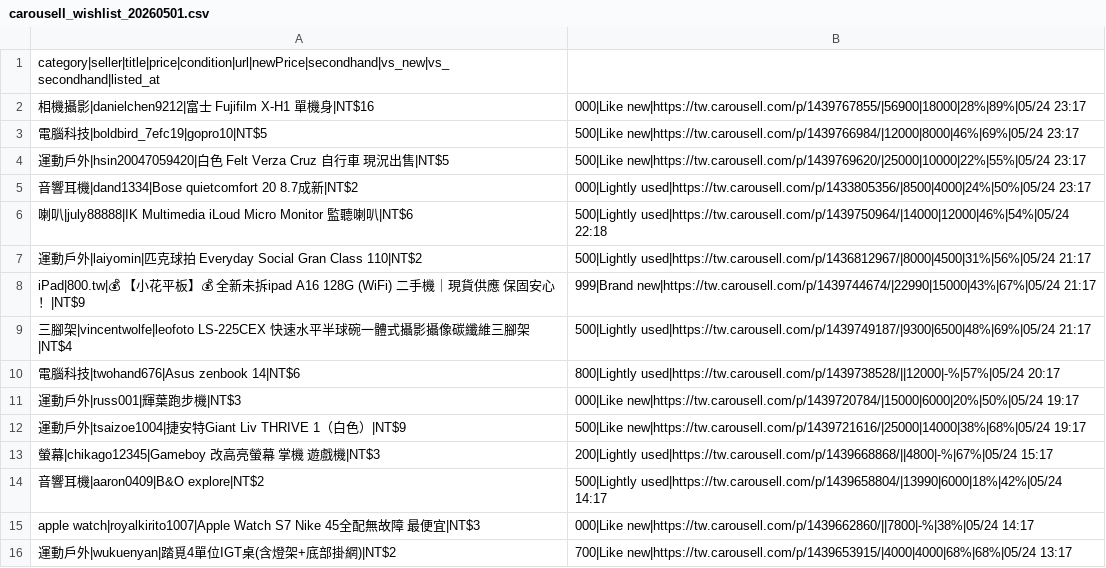
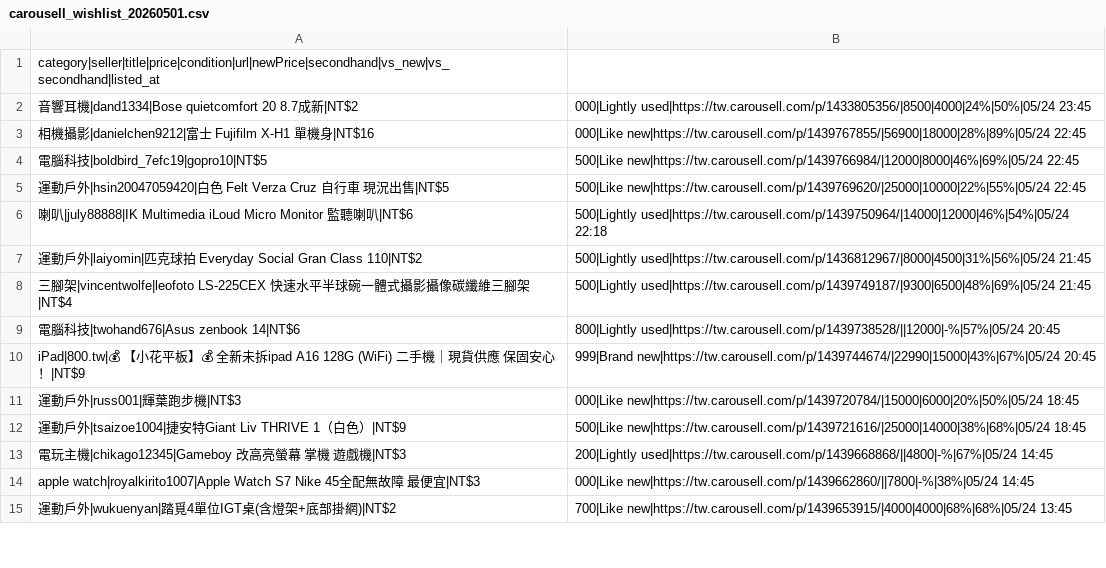
Before and after one commit to yangnim21029/cheap-product, a CSV file: carousell_wishlist_20260501.csv, drawn as a sheet; only a part is shown; the diff covers the shown part only.

```diff
--- a/carousell_wishlist_20260501.csv
+++ b/carousell_wishlist_20260501.csv
@@ -1,16 +1,15 @@
 category|seller|title|price|condition|url|newPrice|secondhand|vs_new|vs_secondhand|listed_at
-相機攝影|danielchen9212|富士 Fujifilm X-H1 單機身|NT$16,000|Like new|https://tw.carousell.com/p/1439767855/|56900|18000|28%|89%|05/24 23:17
-電腦科技|boldbird_7efc19|gopro10|NT$5,500|Like new|https://tw.carousell.com/p/1439766984/|12000|8000|46%|69%|05/24 23:17
-運動戶外|hsin20047059420|白色 Felt Verza Cruz 自行車 現況出售|NT$5,500|Like new|https://tw.carousell.com/p/1439769620/|25000|10000|22%|55%|05/24 23:17
-音響耳機|dand1334|Bose quietcomfort 20 8.7成新|NT$2,000|Lightly used|https://tw.carousell.com/p/1433805356/|8500|4000|24%|50%|05/24 23:17
+音響耳機|dand1334|Bose quietcomfort 20 8.7成新|NT$2,000|Lightly used|https://tw.carousell.com/p/1433805356/|8500|4000|24%|50%|05/24 23:45
+相機攝影|danielchen9212|富士 Fujifilm X-H1 單機身|NT$16,000|Like new|https://tw.carousell.com/p/1439767855/|56900|18000|28%|89%|05/24 22:45
+電腦科技|boldbird_7efc19|gopro10|NT$5,500|Like new|https://tw.carousell.com/p/1439766984/|12000|8000|46%|69%|05/24 22:45
+運動戶外|hsin20047059420|白色 Felt Verza Cruz 自行車 現況出售|NT$5,500|Like new|https://tw.carousell.com/p/1439769620/|25000|10000|22%|55%|05/24 22:45
 喇叭|july88888|IK Multimedia iLoud Micro Monitor 監聽喇叭|NT$6,500|Lightly used|https://tw.carousell.com/p/1439750964/|14000|12000|46%|54%|05/24 22:18
-運動戶外|laiyomin|匹克球拍 Everyday Social Gran Class 110|NT$2,500|Lightly used|https://tw.carousell.com/p/1436812967/|8000|4500|31%|56%|05/24 21:17
-iPad|800.tw|💰 【小花平板】💰 全新未拆ipad A16 128G (WiFi) 二手機｜現貨供應 保固安心！|NT$9,999|Brand new|https://tw.carousell.com/p/1439744674/|22990|15000|43%|67%|05/24 21:17
-三腳架|vincentwolfe|leofoto LS-225CEX 快速水平半球碗一體式攝影攝像碳纖維三腳架|NT$4,500|Lightly used|https://tw.carousell.com/p/1439749187/|9300|6500|48%|69%|05/24 21:17
-電腦科技|twohand676|Asus zenbook 14|NT$6,800|Lightly used|https://tw.carousell.com/p/1439738528/||12000|-%|57%|05/24 20:17
-運動戶外|russ001|輝葉跑步機|NT$3,000|Like new|https://tw.carousell.com/p/1439720784/|15000|6000|20%|50%|05/24 19:17
-運動戶外|tsaizoe1004|捷安特Giant Liv THRIVE 1（白色）|NT$9,500|Like new|https://tw.carousell.com/p/1439721616/|25000|14000|38%|68%|05/24 19:17
-螢幕|chikago12345|Gameboy 改高亮螢幕 掌機 遊戲機|NT$3,200|Lightly used|https://tw.carousell.com/p/1439668868/||4800|-%|67%|05/24 15:17
-音響耳機|aaron0409|B&O explore|NT$2,500|Lightly used|https://tw.carousell.com/p/1439658804/|13990|6000|18%|42%|05/24 14:17
-apple watch|royalkirito1007|Apple Watch S7 Nike 45全配無故障 最便宜|NT$3,000|Like new|https://tw.carousell.com/p/1439662860/||7800|-%|38%|05/24 14:17
-運動戶外|wukuenyan|踏覓4單位IGT桌(含燈架+底部掛網)|NT$2,700|Like new|https://tw.carousell.com/p/1439653915/|4000|4000|68%|68%|05/24 13:17
+運動戶外|laiyomin|匹克球拍 Everyday Social Gran Class 110|NT$2,500|Lightly used|https://tw.carousell.com/p/1436812967/|8000|4500|31%|56%|05/24 21:45
+三腳架|vincentwolfe|leofoto LS-225CEX 快速水平半球碗一體式攝影攝像碳纖維三腳架|NT$4,500|Lightly used|https://tw.carousell.com/p/1439749187/|9300|6500|48%|69%|05/24 21:45
+電腦科技|twohand676|Asus zenbook 14|NT$6,800|Lightly used|https://tw.carousell.com/p/1439738528/||12000|-%|57%|05/24 20:45
+iPad|800.tw|💰 【小花平板】💰 全新未拆ipad A16 128G (WiFi) 二手機｜現貨供應 保固安心！|NT$9,999|Brand new|https://tw.carousell.com/p/1439744674/|22990|15000|43%|67%|05/24 20:45
+運動戶外|russ001|輝葉跑步機|NT$3,000|Like new|https://tw.carousell.com/p/1439720784/|15000|6000|20%|50%|05/24 18:45
+運動戶外|tsaizoe1004|捷安特Giant Liv THRIVE 1（白色）|NT$9,500|Like new|https://tw.carousell.com/p/1439721616/|25000|14000|38%|68%|05/24 18:45
+電玩主機|chikago12345|Gameboy 改高亮螢幕 掌機 遊戲機|NT$3,200|Lightly used|https://tw.carousell.com/p/1439668868/||4800|-%|67%|05/24 14:45
+apple watch|royalkirito1007|Apple Watch S7 Nike 45全配無故障 最便宜|NT$3,000|Like new|https://tw.carousell.com/p/1439662860/||7800|-%|38%|05/24 14:45
+運動戶外|wukuenyan|踏覓4單位IGT桌(含燈架+底部掛網)|NT$2,700|Like new|https://tw.carousell.com/p/1439653915/|4000|4000|68%|68%|05/24 13:45
```
Also changed, not shown: 9 added rows, 9 removed rows and 27 edited cells elsewhere in this file, 6 other files.
